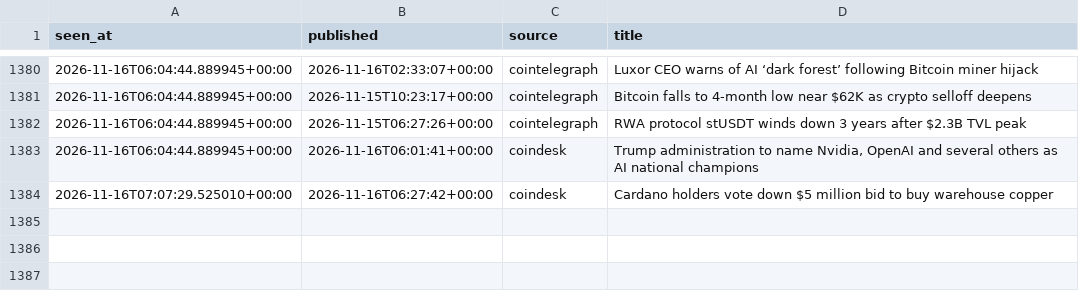
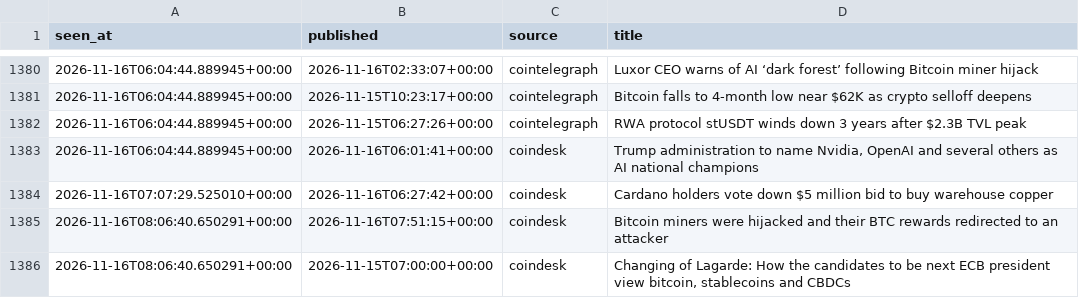
Before and after one commit to moremurariu/Project-Space-Eagle, a CSV file: paper_trading/state/news/headlines_2026-11.csv, drawn as a sheet; only a part is shown, gaps mark what is left out.

```diff
--- a/paper_trading/state/news/headlines_2026-11.csv
+++ b/paper_trading/state/news/headlines_2026-11.csv
@@ -1384 +1384,3 @@ seen_at,published,source,title
 2026-11-16T07:07:29.525010+00:00,2026-11-16T06:27:42+00:00,coindesk,Cardano holders vote down $5 million bid to buy warehouse copper
+2026-11-16T08:06:40.650291+00:00,2026-11-16T07:51:15+00:00,coindesk,Bitcoin miners were hijacked and their BTC rewards redirected to an attacker
+2026-11-16T08:06:40.650291+00:00,2026-11-15T07:00:00+00:00,coindesk,"Changing of Lagarde: How the candidates to be next ECB president view bitcoin, stablecoins and CBDCs"
```
Also changed, not shown: paper_trading/state/equity.csv, paper_trading/state/options/skew_2026-11.csv, 13 other files.
